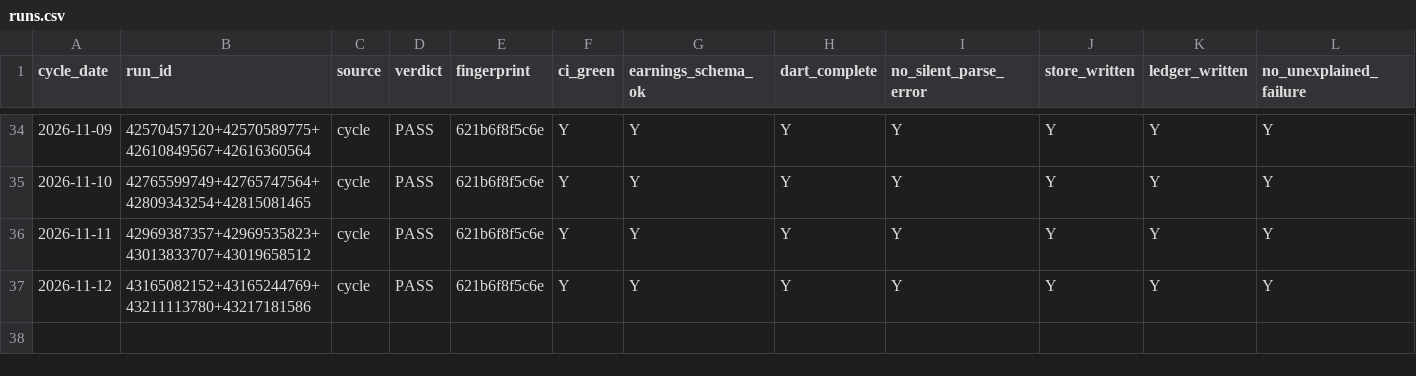
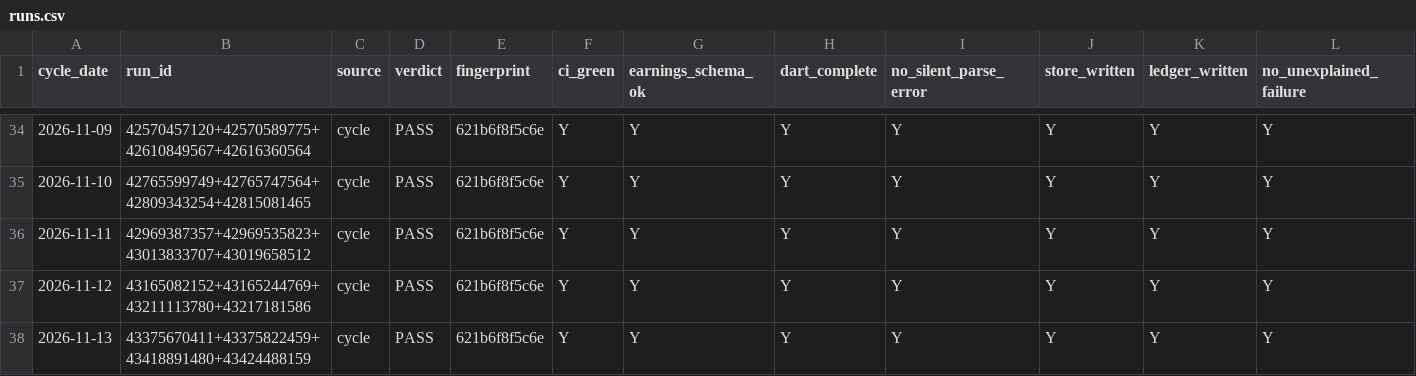
Before and after one commit to Hyeokgi/stock-omakase, a CSV file: data/stability_gate/runs.csv, drawn as a sheet; only a part is shown, gaps mark what is left out; rows hold the shown columns only; the diff names each change by its address in the sheet, - before the commit and + after, or states it on an @@ line.

```diff
--- a/data/stability_gate/runs.csv
+++ b/data/stability_gate/runs.csv
+row 38: 2026-11-13 | 43375670411+43375822459+43418891480+43424488159 | cycle | PASS | 621b6f8f5c6e | Y | Y | Y | Y | Y | Y | Y
```
